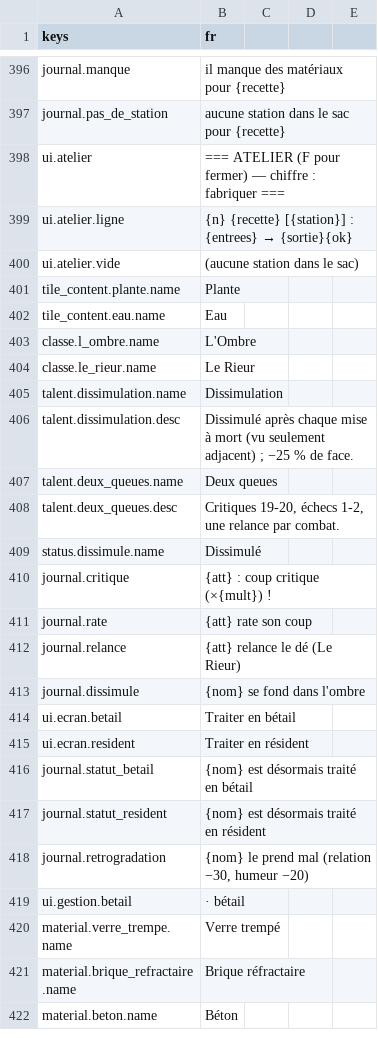
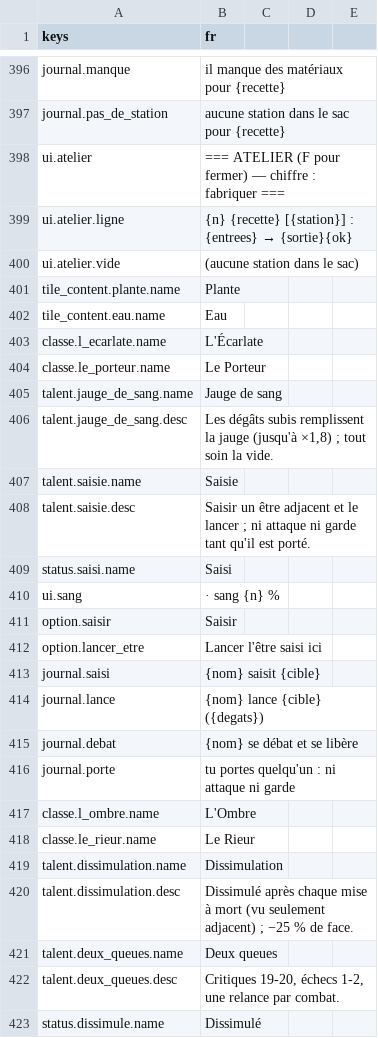
Before and after one commit to devmarcpro/sensen, a CSV file: godot/locale/fr.csv, drawn as a sheet; only a part is shown, gaps mark what is left out; the shorter side is filled out with more unchanged rows; the diff names each change by its address in the sheet, - before the commit and + after, or states it on an @@ line.

Commit message:
L Ecarlate et Le Porteur : jauge de sang, saisir et lancer un etre
Jauge de sang remplie par les degats subis (x1,8 pleine), videe par tout soin ; saisie d un etre adjacent (immobilise, ni attaque ni garde), lancer sur 3 tuiles avec 1d6, la cible se debat. Clic droit : Saisir / Lancer. Test test_ecarlate_et_porteur.

```diff
--- a/godot/locale/fr.csv
+++ b/godot/locale/fr.csv
+row 403: classe.l_ecarlate.name | L'Écarlate
+row 404: classe.le_porteur.name | Le Porteur
+row 405: talent.jauge_de_sang.name | Jauge de sang
+row 406: talent.jauge_de_sang.desc | Les dégâts subis remplissent la jauge (jusqu'à ×1,8) ; tout soin la vide.
+row 407: talent.saisie.name | Saisie
+row 408: talent.saisie.desc | Saisir un être adjacent et le lancer ; ni attaque ni garde tant qu'il est porté.
+row 409: status.saisi.name | Saisi
+row 410: ui.sang | · sang {n} %
+row 411: option.saisir | Saisir
+row 412: option.lancer_etre | Lancer l'être saisi ici
+row 413: journal.saisi | {nom} saisit {cible}
+row 414: journal.lance | {nom} lance {cible} ({degats})
+row 415: journal.debat | {nom} se débat et se libère
+row 416: journal.porte | tu portes quelqu'un : ni attaque ni garde
```
Also changed, not shown: 14 other files.
